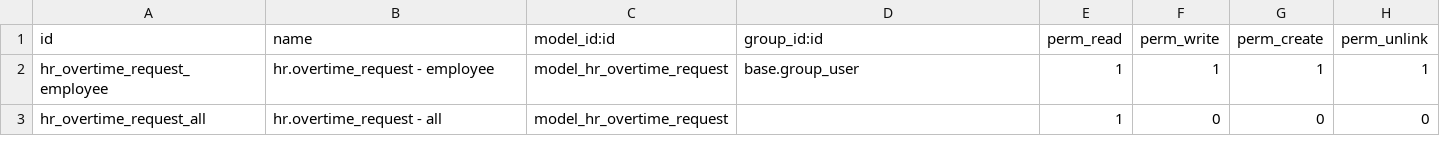
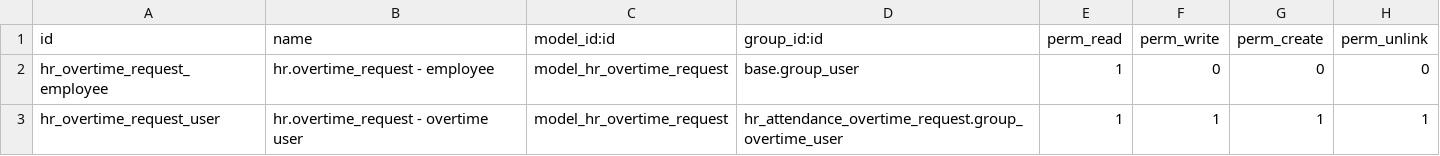
Before and after one commit to open-synergy/opnsynid-hr, a CSV file: hr_attendance_overtime_request/security/ir.model.access.csv, drawn as a sheet.

Commit message:
[8.0.1.2.0] hr_attendance_overtime_request
* Add manager_id field on overtime request
* Add department_id field
* Add whole record rule system

```diff
--- a/hr_attendance_overtime_request/security/ir.model.access.csv
+++ b/hr_attendance_overtime_request/security/ir.model.access.csv
@@ -1,3 +1,3 @@
 id,name,model_id:id,group_id:id,perm_read,perm_write,perm_create,perm_unlink
-hr_overtime_request_employee,hr.overtime_request - employee,model_hr_overtime_request,base.group_user,1,1,1,1
-hr_overtime_request_all,hr.overtime_request - all,model_hr_overtime_request,,1,0,0,0
+hr_overtime_request_employee,hr.overtime_request - employee,model_hr_overtime_request,base.group_user,1,0,0,0
+hr_overtime_request_user,hr.overtime_request - overtime user,model_hr_overtime_request,hr_attendance_overtime_request.group_overtime_user,1,1,1,1
```
Also changed, not shown: 6 other files.
